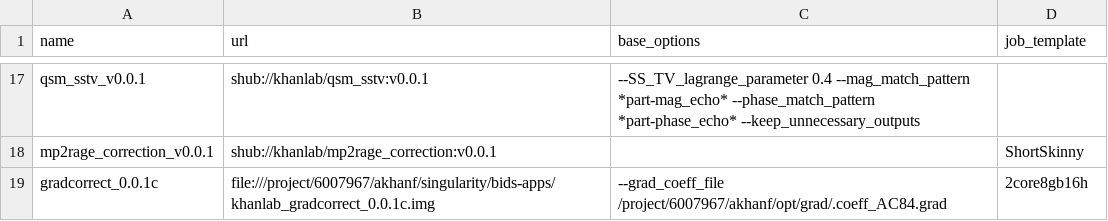
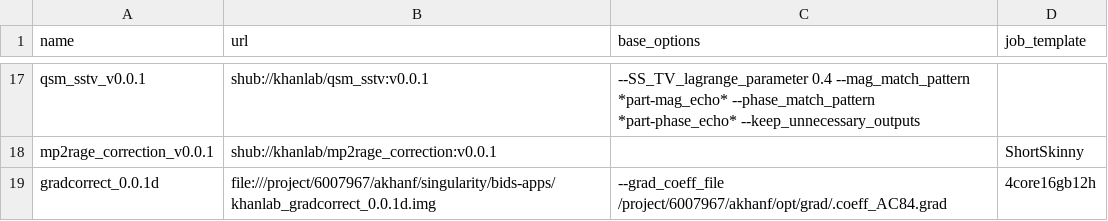
Before and after one commit to khanlab/neuroglia-helpers, a TSV file: bids-apps.tsv, drawn as a sheet; only a part is shown, gaps mark what is left out.

Commit message:
added gradcorrect 0.0.1d

```diff
--- a/bids-apps.tsv
+++ b/bids-apps.tsv
@@ -18,2 +18,2 @@ qsm_sstv_v0.0.1	shub://khanlab/qsm_sstv:v0.0.1	--SS_TV_lagrange_parameter 0.4 --
 mp2rage_correction_v0.0.1	shub://khanlab/mp2rage_correction:v0.0.1		ShortSkinny
-gradcorrect_0.0.1c	file:///project/6007967/akhanf/singularity/bids-apps/khanlab_gradcorrect_0.0.1c.img	--grad_coeff_file /project/6007967/akhanf/opt/grad/.coeff_AC84.grad	2core8gb16h
+gradcorrect_0.0.1d	file:///project/6007967/akhanf/singularity/bids-apps/khanlab_gradcorrect_0.0.1d.img	--grad_coeff_file /project/6007967/akhanf/opt/grad/.coeff_AC84.grad	4core16gb12h
```
